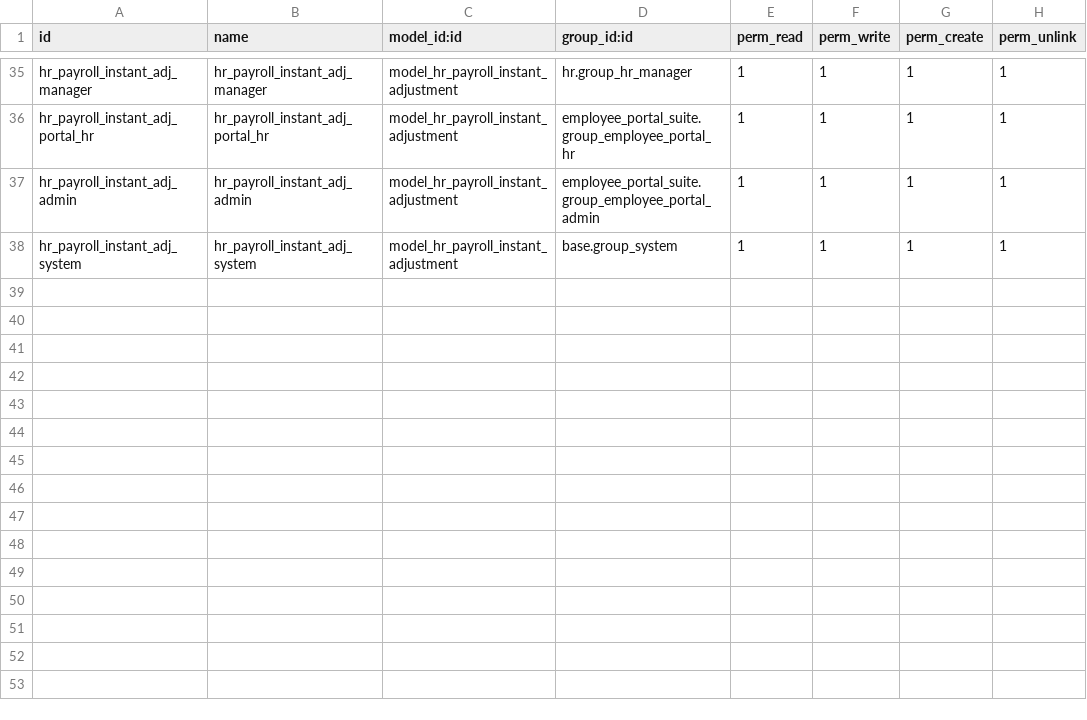
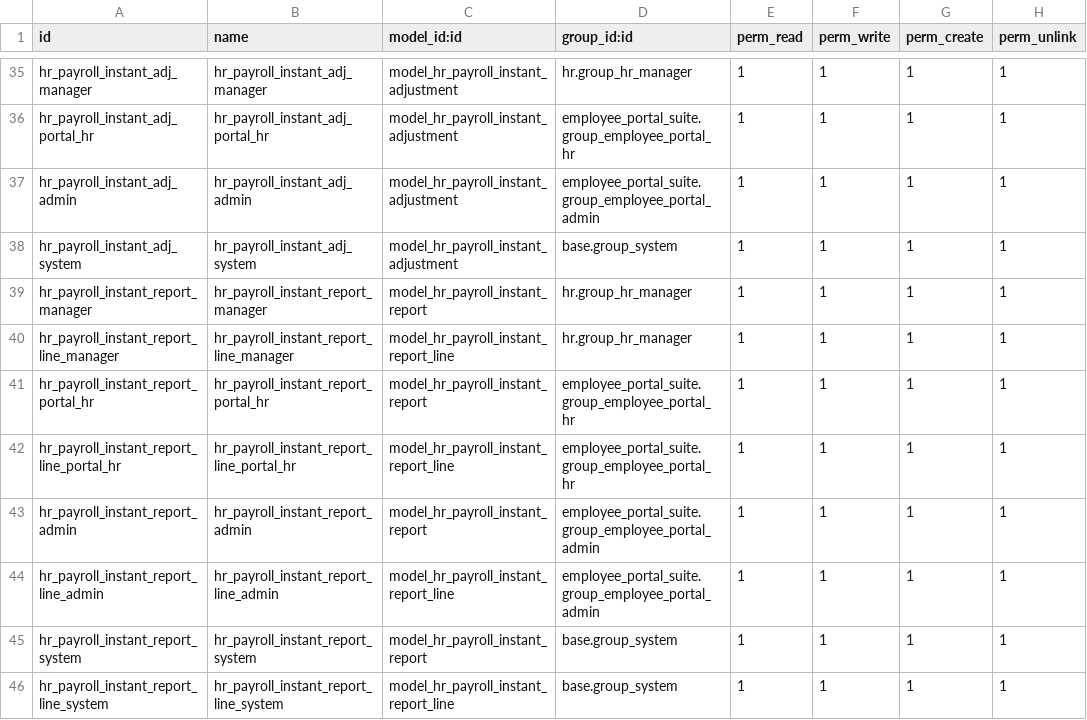
Before and after one commit to Kinan-absar/odoo_custom, a CSV file: custom_addons/employee_portal_suite/security/ir.model.access.csv, drawn as a sheet; only a part is shown, gaps mark what is left out.

```diff
--- a/custom_addons/employee_portal_suite/security/ir.model.access.csv
+++ b/custom_addons/employee_portal_suite/security/ir.model.access.csv
@@ -38 +38,9 @@ hr_payroll_instant_adj_admin,hr_payroll_instant_adj_admin,model_hr_payroll_insta
 hr_payroll_instant_adj_system,hr_payroll_instant_adj_system,model_hr_payroll_instant_adjustment,base.group_system,1,1,1,1
+hr_payroll_instant_report_manager,hr_payroll_instant_report_manager,model_hr_payroll_instant_report,hr.group_hr_manager,1,1,1,1
+hr_payroll_instant_report_line_manager,hr_payroll_instant_report_line_manager,model_hr_payroll_instant_report_line,hr.group_hr_manager,1,1,1,1
+hr_payroll_instant_report_portal_hr,hr_payroll_instant_report_portal_hr,model_hr_payroll_instant_report,employee_portal_suite.group_employee_portal_hr,1,1,1,1
+hr_payroll_instant_report_line_portal_hr,hr_payroll_instant_report_line_portal_hr,model_hr_payroll_instant_report_line,employee_portal_suite.group_employee_portal_hr,1,1,1,1
+hr_payroll_instant_report_admin,hr_payroll_instant_report_admin,model_hr_payroll_instant_report,employee_portal_suite.group_employee_portal_admin,1,1,1,1
+hr_payroll_instant_report_line_admin,hr_payroll_instant_report_line_admin,model_hr_payroll_instant_report_line,employee_portal_suite.group_employee_portal_admin,1,1,1,1
+hr_payroll_instant_report_system,hr_payroll_instant_report_system,model_hr_payroll_instant_report,base.group_system,1,1,1,1
+hr_payroll_instant_report_line_system,hr_payroll_instant_report_line_system,model_hr_payroll_instant_report_line,base.group_system,1,1,1,1
```
Also changed, not shown: 7 other files.
